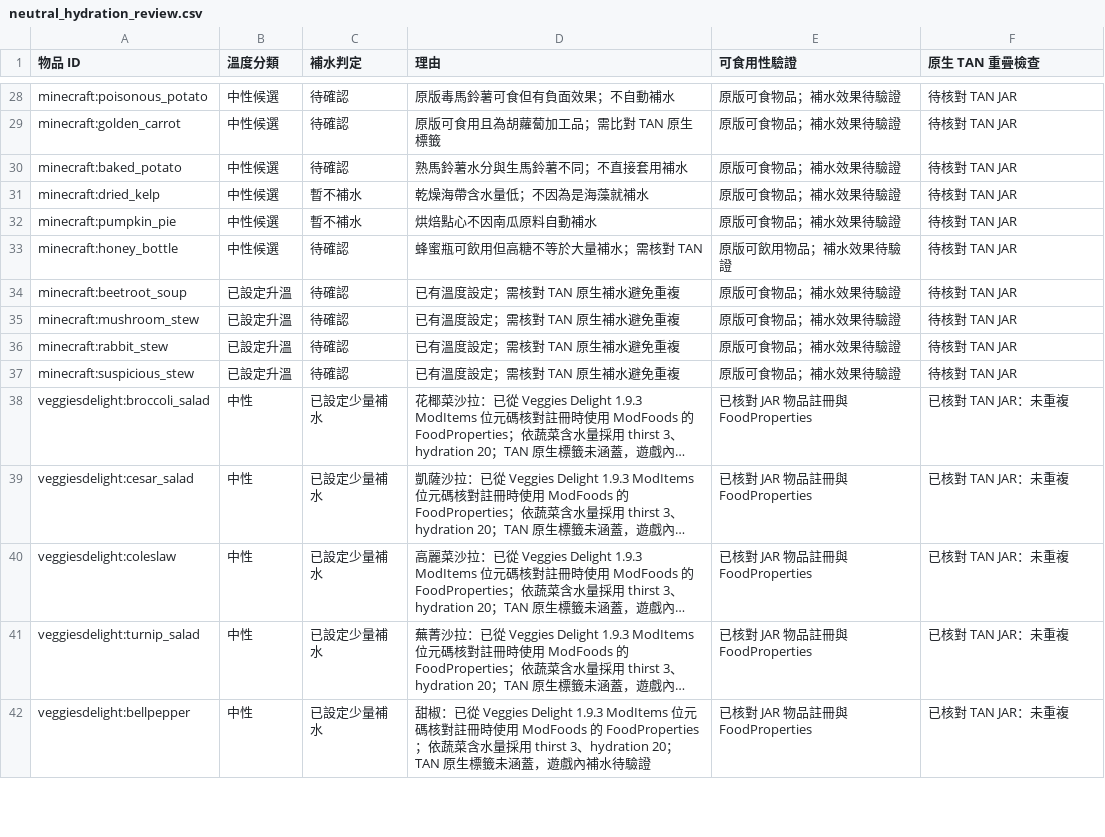
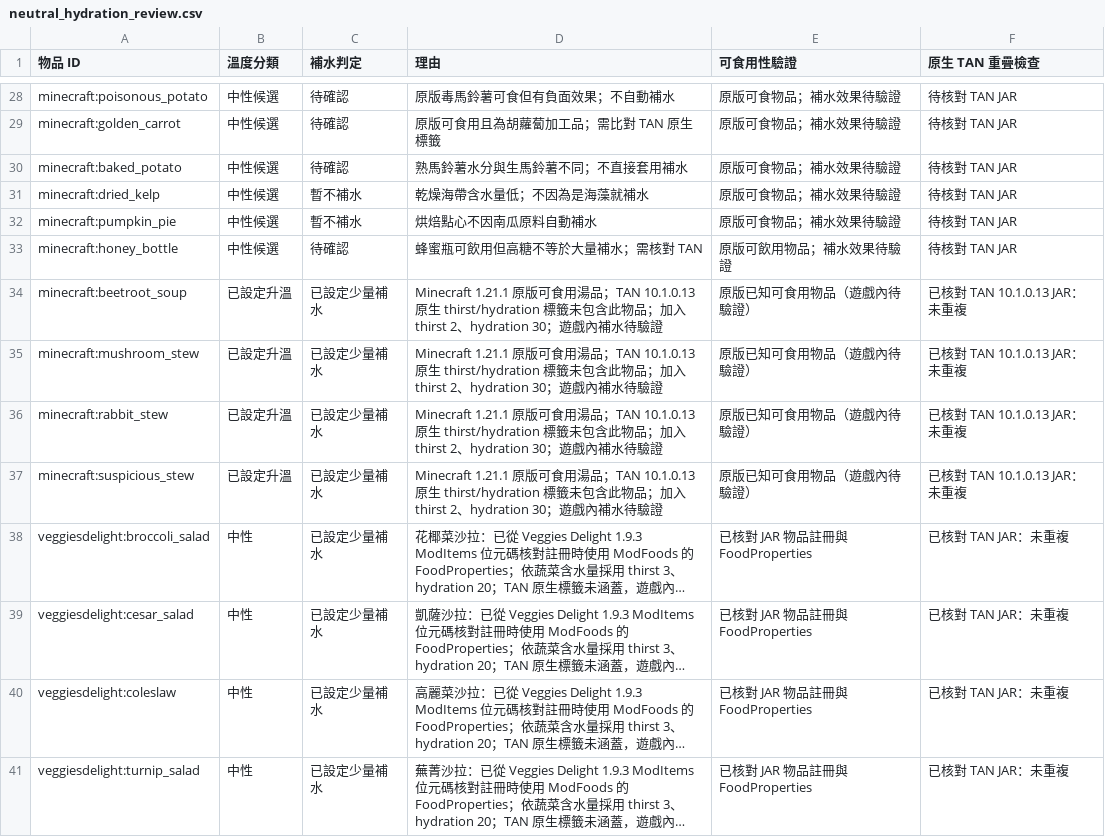
Before and after one commit to ItoHime0605/FoodTemperatureCompat, a CSV file: compatibility/neutral_hydration_review.csv, drawn as a sheet; only a part is shown, gaps mark what is left out; the shorter side is filled out with more unchanged rows; long unchanged cells end in …; the diff names each change by its address in the sheet, - before the commit and + after, or states it on an @@ line.

Commit message:
Record four vanilla soups as edible and tagged for hydration; retain in-game verification pending

```diff
--- a/compatibility/neutral_hydration_review.csv
+++ b/compatibility/neutral_hydration_review.csv
-C34:C37 (補水判定): 待確認
+C34:C37 (補水判定): 已設定少量補水
-D34:D37 (理由): 已有溫度設定；需核對 TAN 原生補水避免重複
+D34:D37 (理由): Minecraft 1.21.1 原版可食用湯品；TAN 10.1.0.13 原生 thirst/hydration 標籤未包含此物品；加入 thirst 2、hydration 30；遊戲內補水待驗證
-E34:E37 (可食用性驗證): 原版可食物品；補水效果待驗證
+E34:E37 (可食用性驗證): 原版已知可食用物品（遊戲內待驗證）
-F34:F37 (原生 TAN 重疊檢查): 待核對 TAN JAR
+F34:F37 (原生 TAN 重疊檢查): 已核對 TAN 10.1.0.13 JAR：未重複
```
